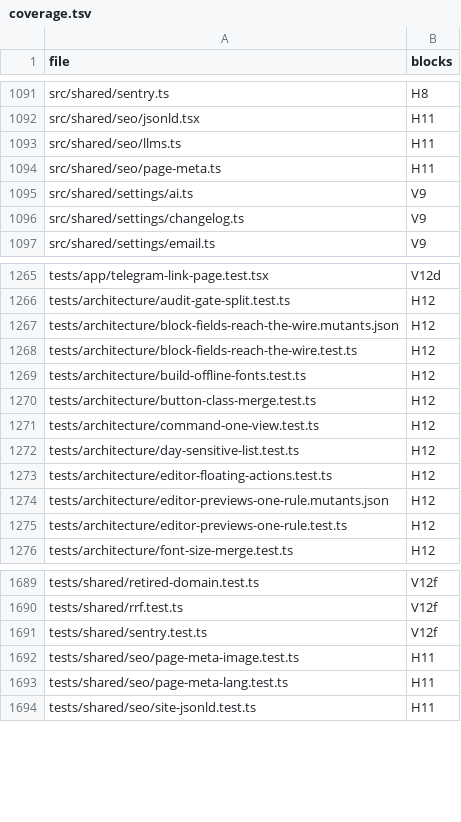
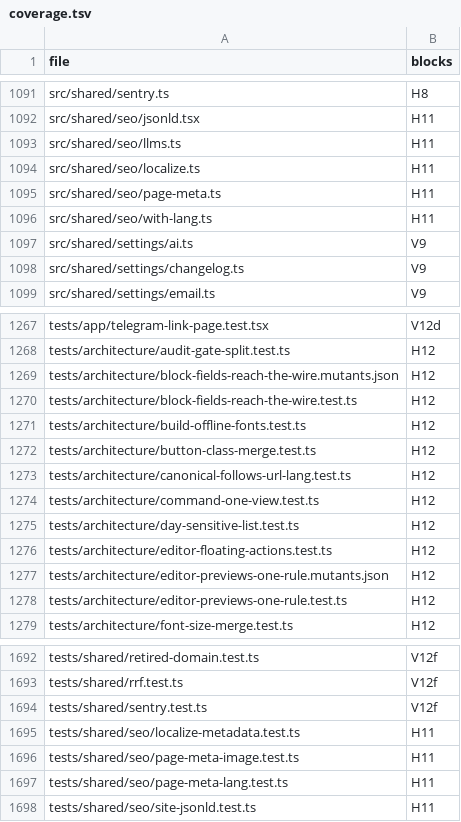
Before and after one commit to mikey-semy/setfork-app, a TSV file: docs/review/coverage.tsv, drawn as a sheet; only a part is shown, gaps mark what is left out.

```diff
--- a/docs/review/coverage.tsv
+++ b/docs/review/coverage.tsv
@@ -1093,3 +1093,5 @@ src/shared/seo/jsonld.tsx	H11
 src/shared/seo/llms.ts	H11
+src/shared/seo/localize.ts	H11
 src/shared/seo/page-meta.ts	H11
+src/shared/seo/with-lang.ts	H11
 src/shared/settings/ai.ts	V9
@@ -1270,2 +1272,3 @@ tests/architecture/build-offline-fonts.test.ts	H12
 tests/architecture/button-class-merge.test.ts	H12
+tests/architecture/canonical-follows-url-lang.test.ts	H12
 tests/architecture/command-one-view.test.ts	H12
@@ -1691,2 +1694,3 @@ tests/shared/rrf.test.ts	V12f
 tests/shared/sentry.test.ts	V12f
+tests/shared/seo/localize-metadata.test.ts	H11
 tests/shared/seo/page-meta-image.test.ts	H11
```
Also changed, not shown: 7 other files.
